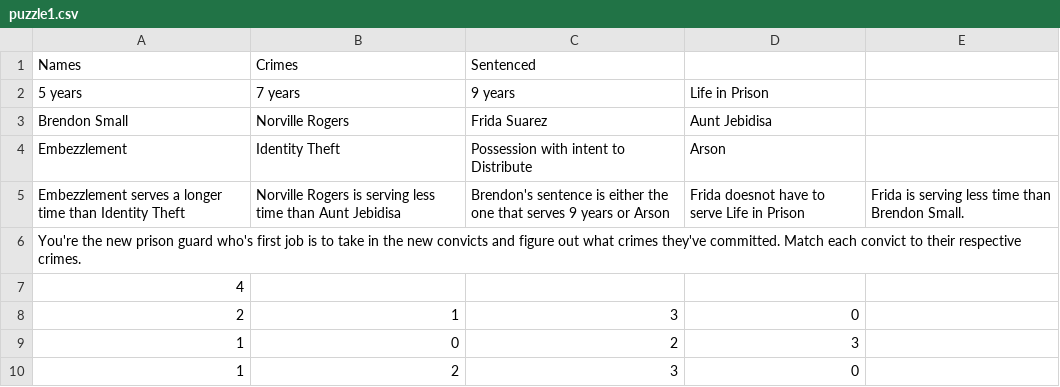
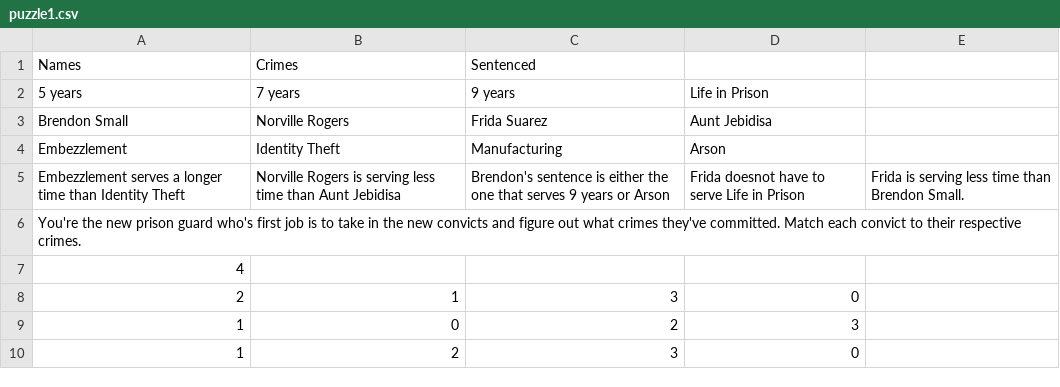
Before and after one commit to jpjcode/Project_2, a CSV file: src/puzzle1.csv, drawn as a sheet.

Commit message:
Puzzle1 WIP

```diff
--- a/src/puzzle1.csv
+++ b/src/puzzle1.csv
@@ -3,3 +3,3 @@ Names,Crimes,Sentenced
 Brendon Small,Norville Rogers,Frida Suarez,Aunt Jebidisa
-Embezzlement,Identity Theft,Possession with intent to Distribute,Arson
+Embezzlement,Identity Theft,Manufacturing,Arson
 Embezzlement serves a longer time than Identity Theft,Norville Rogers is serving less time than Aunt Jebidisa,Brendon's sentence is either the one that serves 9 years or Arson,Frida doesnot have to serve Life in Prison,Frida is serving less time than Brendon Small.
```
